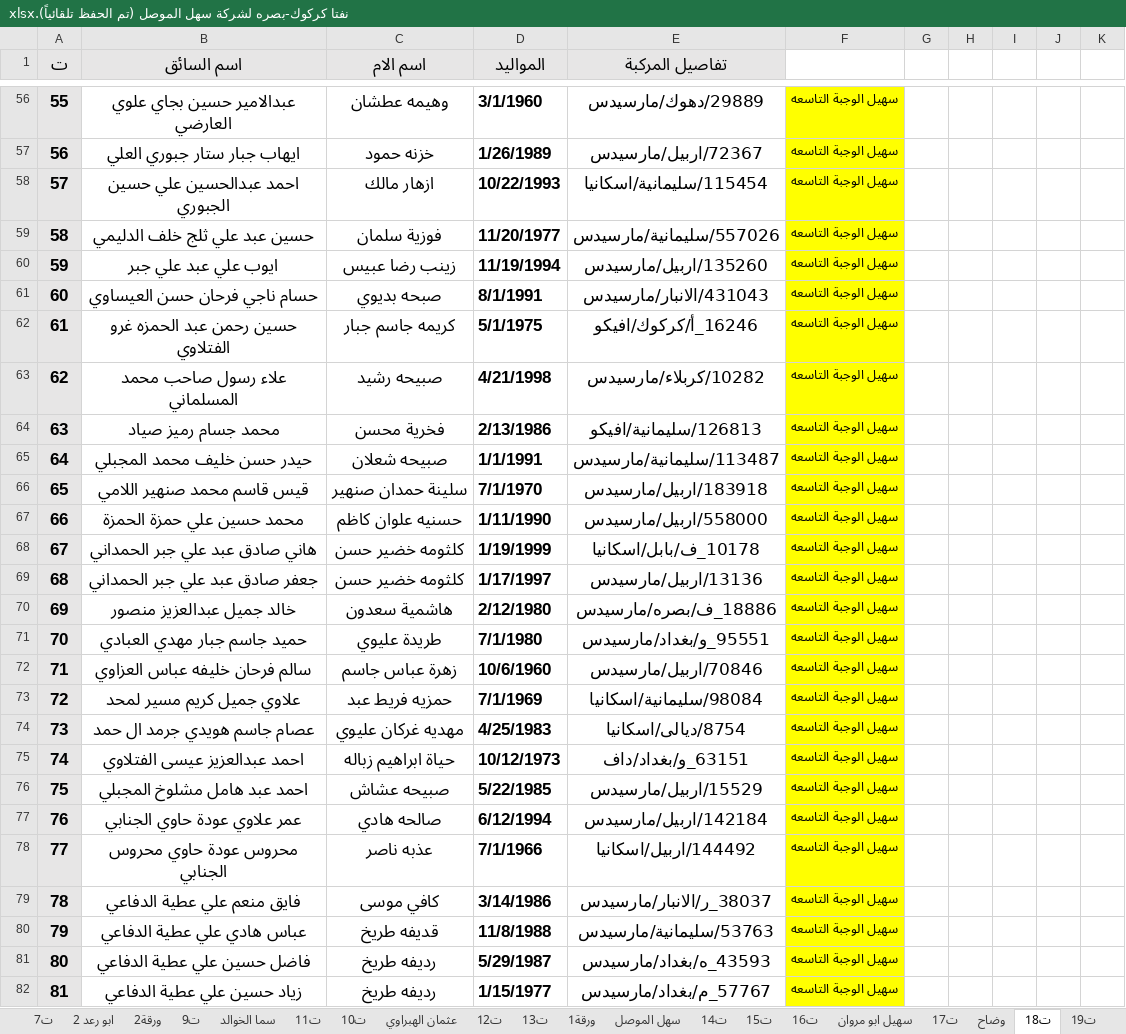
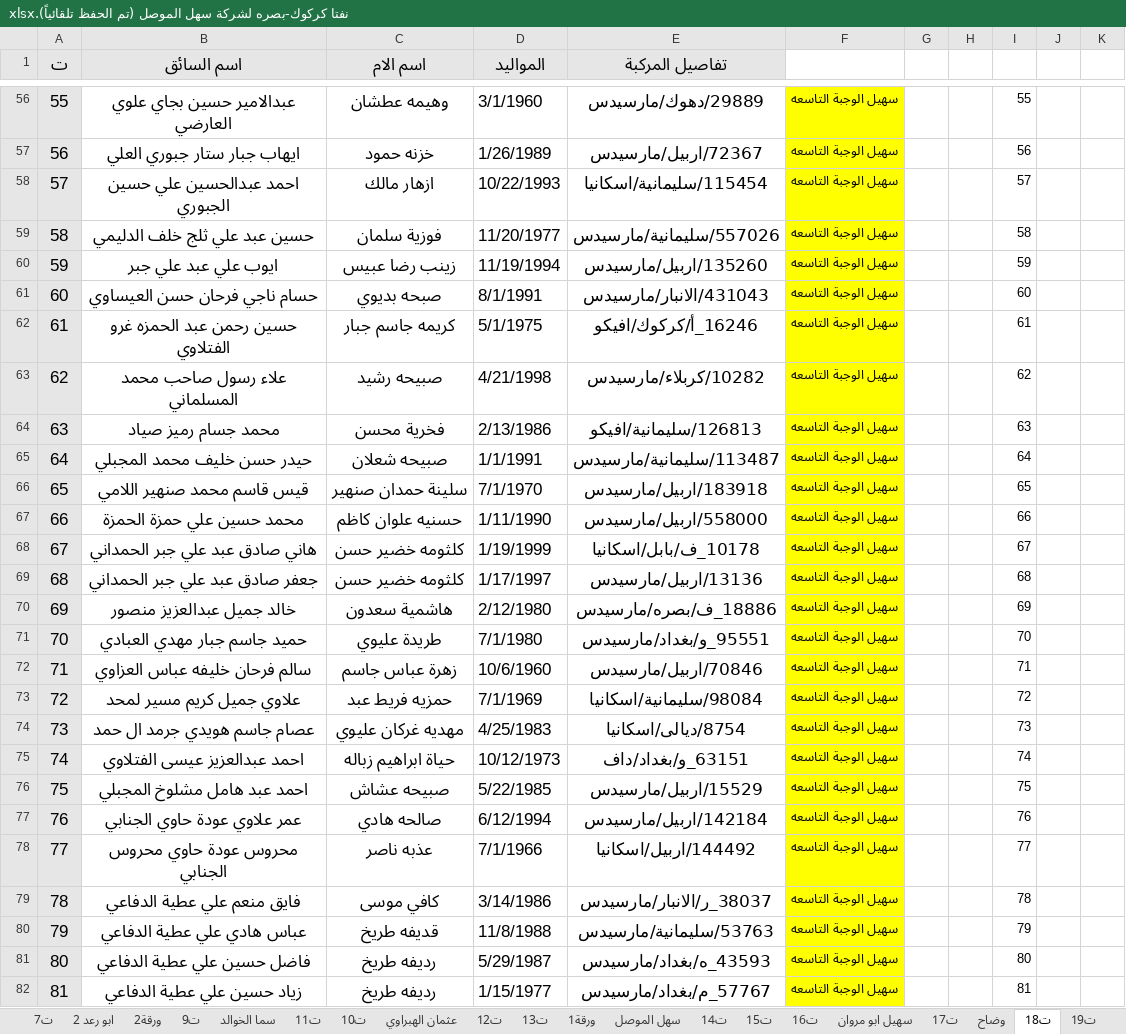
Before and after one commit to Ali-Rania/Naftha, an Excel workbook: نفتا كركوك-بصره لشركة سهل الموصل (تم الحفظ تلقائياً).xlsx, sheet ت18, drawn as a sheet; only a part is shown, gaps mark what is left out; values as stored, in another font and other column widths than the file's, no borders; the diff covers the shown part only; the diff names each change by its address in the sheet, - before the commit and + after, or states it on an @@ line.

```diff
--- a/نفتا كركوك-بصره لشركة سهل الموصل (تم الحفظ تلقائياً).xlsx (sheet ت18)
+++ b/نفتا كركوك-بصره لشركة سهل الموصل (تم الحفظ تلقائياً).xlsx (sheet ت18)
-A1:E1 bold: on
+A1:E1 bold: off
-A56:F82 bold: on
+A56:F82 bold: off
-I56: (empty)
+I56: 55
-I57: (empty)
+I57: 56
-I58: (empty)
+I58: 57
-I59: (empty)
+I59: 58
-I60: (empty)
+I60: 59
-I61: (empty)
+I61: 60
-I62: (empty)
+I62: 61
-I63: (empty)
+I63: 62
-I64: (empty)
+I64: 63
-I65: (empty)
+I65: 64
-I66: (empty)
+I66: 65
-I67: (empty)
+I67: 66
-I68: (empty)
+I68: 67
-I69: (empty)
+I69: 68
-I70: (empty)
+I70: 69
-I71: (empty)
+I71: 70
-I72: (empty)
+I72: 71
-I73: (empty)
+I73: 72
-I74: (empty)
+I74: 73
-I75: (empty)
+I75: 74
-I76: (empty)
+I76: 75
-I77: (empty)
+I77: 76
-I78: (empty)
+I78: 77
-I79: (empty)
+I79: 78
-I80: (empty)
+I80: 79
-I81: (empty)
+I81: 80
-I82: (empty)
+I82: 81
```
Also changed, not shown: 10 added rows, 19 removed rows, 356 edited cells, cell formats, merged cells and row numbers in column A elsewhere in this sheet, sheet ورقة1, sheet ت19.
